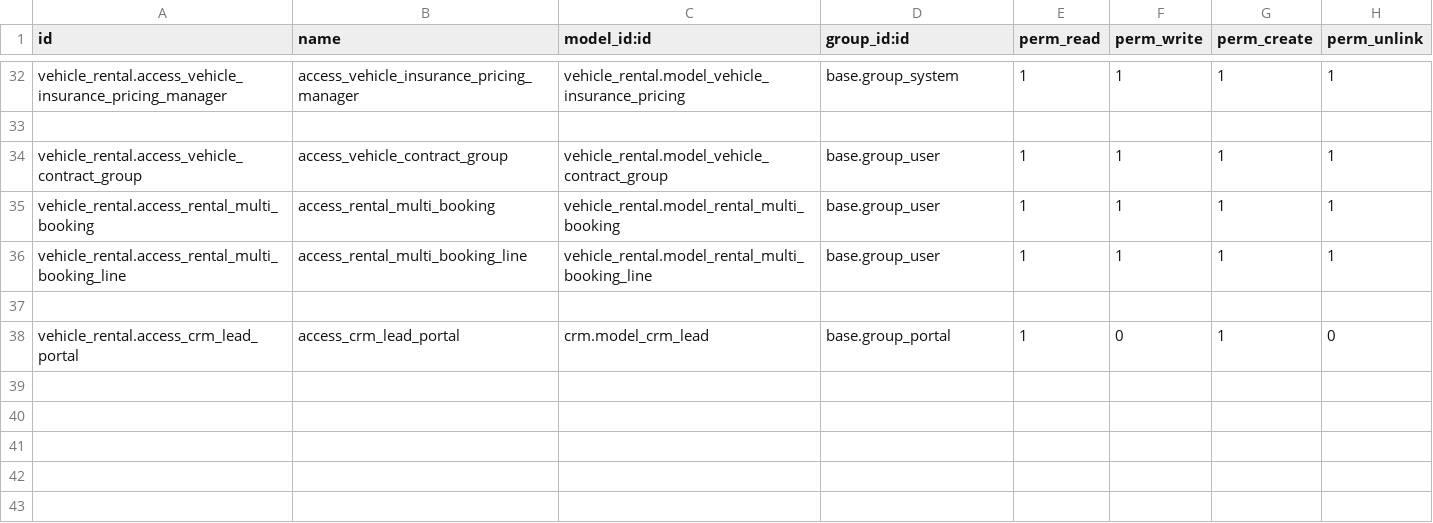
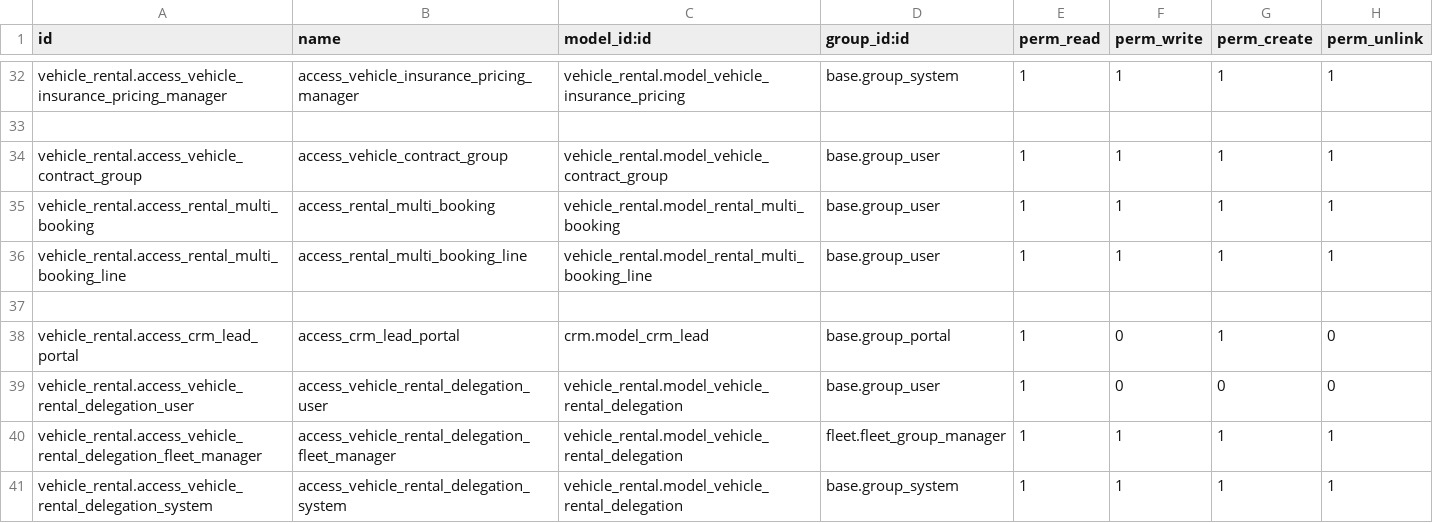
Before and after one commit to cositt/cs_vehicle_rental_19, a CSV file: security/ir.model.access.csv, drawn as a sheet; only a part is shown, gaps mark what is left out.

```diff
--- a/security/ir.model.access.csv
+++ b/security/ir.model.access.csv
@@ -38 +38,4 @@ vehicle_rental.access_rental_multi_booking_line,access_rental_multi_booking_line
 vehicle_rental.access_crm_lead_portal,access_crm_lead_portal,crm.model_crm_lead,base.group_portal,1,0,1,0
+vehicle_rental.access_vehicle_rental_delegation_user,access_vehicle_rental_delegation_user,vehicle_rental.model_vehicle_rental_delegation,base.group_user,1,0,0,0
+vehicle_rental.access_vehicle_rental_delegation_fleet_manager,access_vehicle_rental_delegation_fleet_manager,vehicle_rental.model_vehicle_rental_delegation,fleet.fleet_group_manager,1,1,1,1
+vehicle_rental.access_vehicle_rental_delegation_system,access_vehicle_rental_delegation_system,vehicle_rental.model_vehicle_rental_delegation,base.group_system,1,1,1,1
```
Also changed, not shown: 22 other files.
